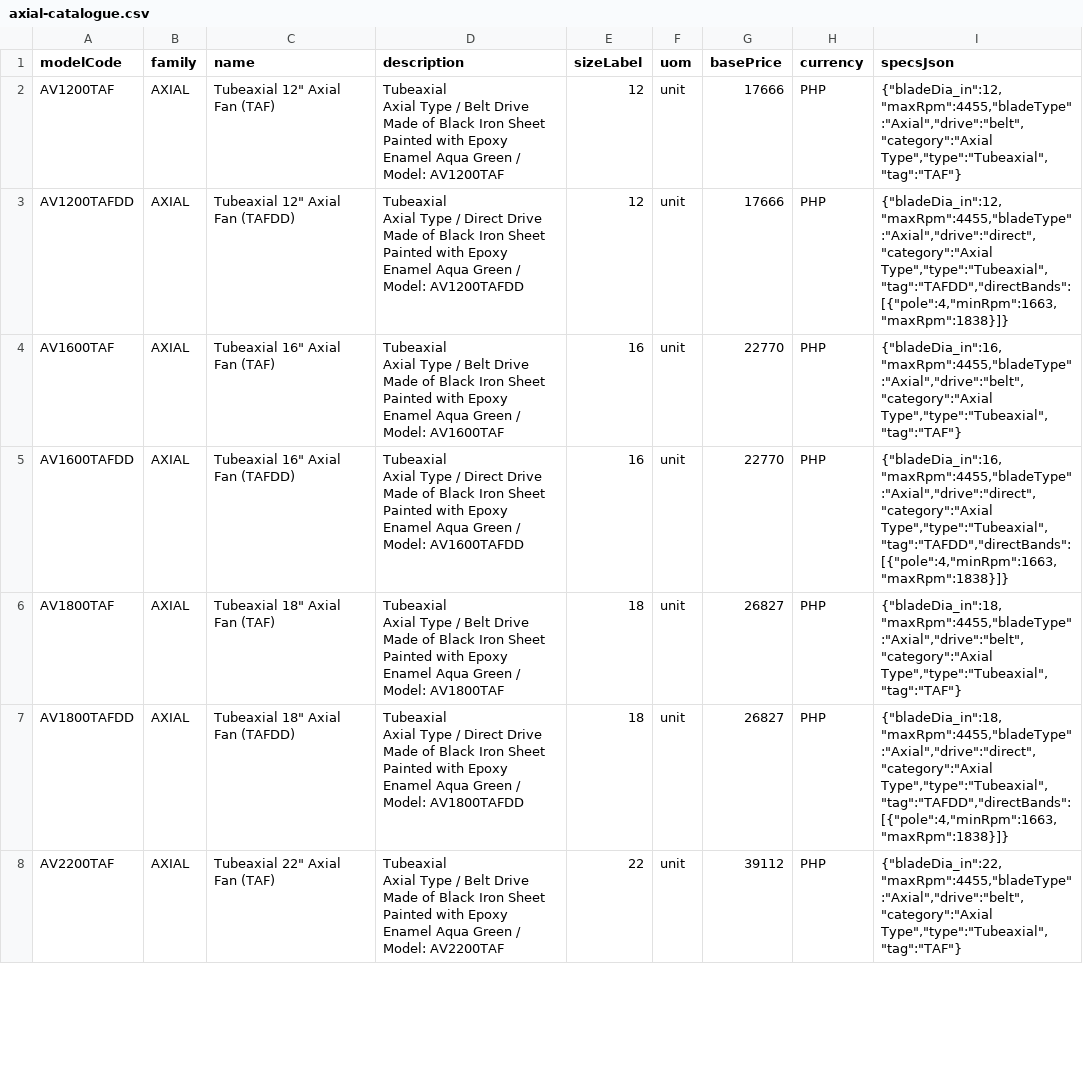
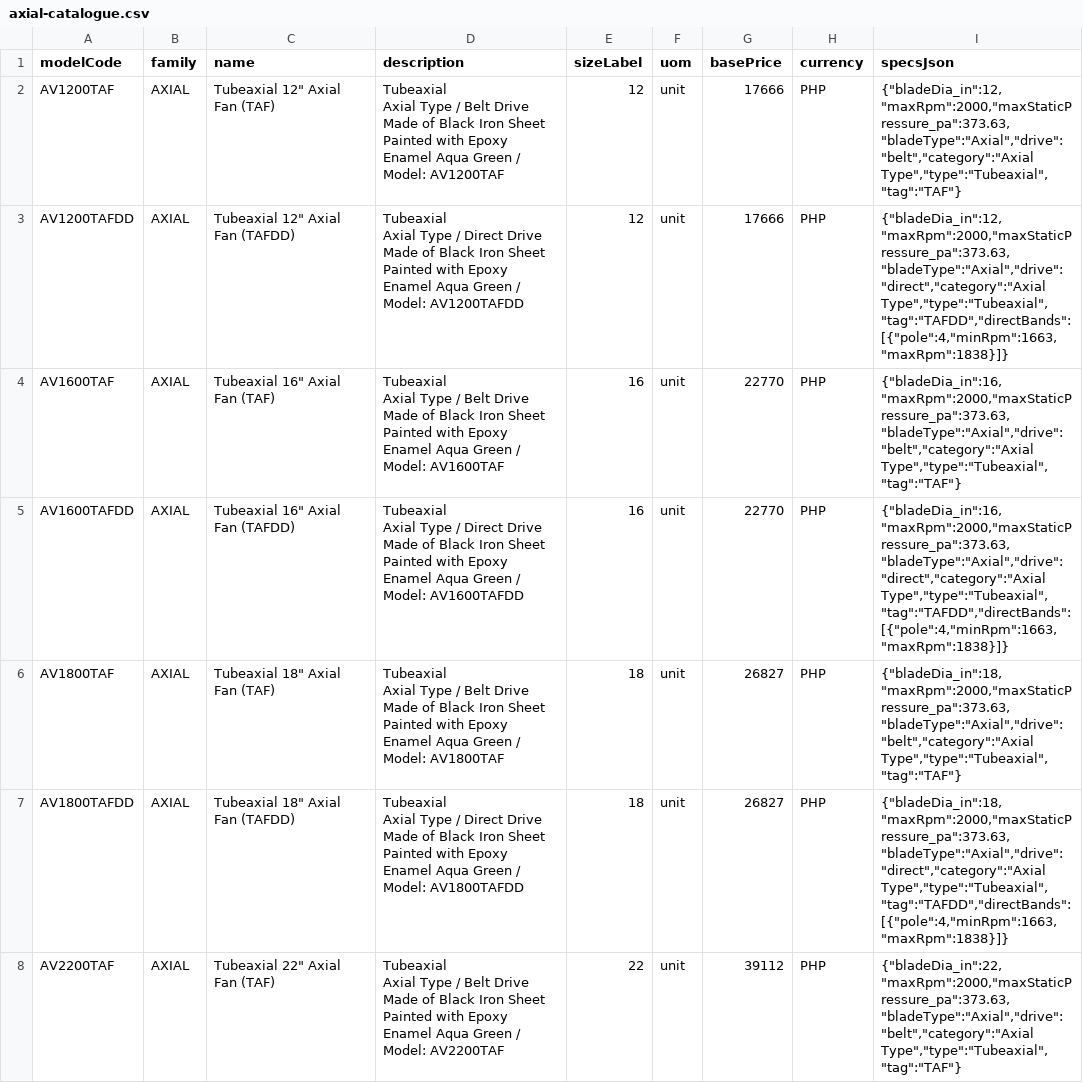
Before and after one commit to aeroventmarketing-ctrl/automated-quotation, a CSV file: scripts/out/axial-catalogue.csv, drawn as a sheet; only a part is shown; the diff covers the shown part only.

```diff
--- a/scripts/out/axial-catalogue.csv
+++ b/scripts/out/axial-catalogue.csv
@@ -1,29 +1,29 @@
 modelCode,family,name,description,sizeLabel,uom,basePrice,currency,specsJson
-AV1200TAF,AXIAL,"Tubeaxial 12"" Axial Fan (TAF)","Tubeaxial
-Axial Type / Belt Drive
-Made of Black Iron Sheet
-Painted with Epoxy Enamel Aqua Green / Model: AV1200TAF",12,unit,17666,PHP,"{""bladeDia_in"":12,""maxRpm"":4455,""bladeType"":""Axial"",""drive"":""belt"",""category"":""Axial Type"",""type"":""Tubeaxial"",""tag"":""TAF""}"
-AV1200TAFDD,AXIAL,"Tubeaxial 12"" Axial Fan (TAFDD)","Tubeaxial
-Axial Type / Direct Drive
-Made of Black Iron Sheet
-Painted with Epoxy Enamel Aqua Green / Model: AV1200TAFDD",12,unit,17666,PHP,"{""bladeDia_in"":12,""maxRpm"":4455,""bladeType"":""Axial"",""drive"":""direct"",""category"":""Axial Type"",""type"":""Tubeaxial"",""tag"":""TAFDD"",""directBands"":[{""pole"":4,""minRpm"":1663,""maxRpm"":1838}]}"
-AV1600TAF,AXIAL,"Tubeaxial 16"" Axial Fan (TAF)","Tubeaxial
-Axial Type / Belt Drive
-Made of Black Iron Sheet
-Painted with Epoxy Enamel Aqua Green / Model: AV1600TAF",16,unit,22770,PHP,"{""bladeDia_in"":16,""maxRpm"":4455,""bladeType"":""Axial"",""drive"":""belt"",""category"":""Axial Type"",""type"":""Tubeaxial"",""tag"":""TAF""}"
-AV1600TAFDD,AXIAL,"Tubeaxial 16"" Axial Fan (TAFDD)","Tubeaxial
-Axial Type / Direct Drive
-Made of Black Iron Sheet
-Painted with Epoxy Enamel Aqua Green / Model: AV1600TAFDD",16,unit,22770,PHP,"{""bladeDia_in"":16,""maxRpm"":4455,""bladeType"":""Axial"",""drive"":""direct"",""category"":""Axial Type"",""type"":""Tubeaxial"",""tag"":""TAFDD"",""directBands"":[{""pole"":4,""minRpm"":1663,""maxRpm"":1838}]}"
-AV1800TAF,AXIAL,"Tubeaxial 18"" Axial Fan (TAF)","Tubeaxial
-Axial Type / Belt Drive
-Made of Black Iron Sheet
-Painted with Epoxy Enamel Aqua Green / Model: AV1800TAF",18,unit,26827,PHP,"{""bladeDia_in"":18,""maxRpm"":4455,""bladeType"":""Axial"",""drive"":""belt"",""category"":""Axial Type"",""type"":""Tubeaxial"",""tag"":""TAF""}"
-AV1800TAFDD,AXIAL,"Tubeaxial 18"" Axial Fan (TAFDD)","Tubeaxial
-Axial Type / Direct Drive
-Made of Black Iron Sheet
-Painted with Epoxy Enamel Aqua Green / Model: AV1800TAFDD",18,unit,26827,PHP,"{""bladeDia_in"":18,""maxRpm"":4455,""bladeType"":""Axial"",""drive"":""direct"",""category"":""Axial Type"",""type"":""Tubeaxial"",""tag"":""TAFDD"",""directBands"":[{""pole"":4,""minRpm"":1663,""maxRpm"":1838}]}"
-AV2200TAF,AXIAL,"Tubeaxial 22"" Axial Fan (TAF)","Tubeaxial
-Axial Type / Belt Drive
-Made of Black Iron Sheet
-Painted with Epoxy Enamel Aqua Green / Model: AV2200TAF",22,unit,39112,PHP,"{""bladeDia_in"":22,""maxRpm"":4455,""bladeType"":""Axial"",""drive"":""belt"",""category"":""Axial Type"",""type"":""Tubeaxial"",""tag"":""TAF""}"
+AV1200TAF,AXIAL,"Tubeaxial 12"" Axial Fan (TAF)","Tubeaxial
+Axial Type / Belt Drive
+Made of Black Iron Sheet
+Painted with Epoxy Enamel Aqua Green / Model: AV1200TAF",12,unit,17666,PHP,"{""bladeDia_in"":12,""maxRpm"":2000,""maxStaticPressure_pa"":373.63,""bladeType"":""Axial"",""drive"":""belt"",""category"":""Axial Type"",""type"":""Tubeaxial"",""tag"":""TAF""}"
+AV1200TAFDD,AXIAL,"Tubeaxial 12"" Axial Fan (TAFDD)","Tubeaxial
+Axial Type / Direct Drive
+Made of Black Iron Sheet
+Painted with Epoxy Enamel Aqua Green / Model: AV1200TAFDD",12,unit,17666,PHP,"{""bladeDia_in"":12,""maxRpm"":2000,""maxStaticPressure_pa"":373.63,""bladeType"":""Axial"",""drive"":""direct"",""category"":""Axial Type"",""type"":""Tubeaxial"",""tag"":""TAFDD"",""directBands"":[{""pole"":4,""minRpm"":1663,""maxRpm"":1838}]}"
+AV1600TAF,AXIAL,"Tubeaxial 16"" Axial Fan (TAF)","Tubeaxial
+Axial Type / Belt Drive
+Made of Black Iron Sheet
+Painted with Epoxy Enamel Aqua Green / Model: AV1600TAF",16,unit,22770,PHP,"{""bladeDia_in"":16,""maxRpm"":2000,""maxStaticPressure_pa"":373.63,""bladeType"":""Axial"",""drive"":""belt"",""category"":""Axial Type"",""type"":""Tubeaxial"",""tag"":""TAF""}"
+AV1600TAFDD,AXIAL,"Tubeaxial 16"" Axial Fan (TAFDD)","Tubeaxial
+Axial Type / Direct Drive
+Made of Black Iron Sheet
+Painted with Epoxy Enamel Aqua Green / Model: AV1600TAFDD",16,unit,22770,PHP,"{""bladeDia_in"":16,""maxRpm"":2000,""maxStaticPressure_pa"":373.63,""bladeType"":""Axial"",""drive"":""direct"",""category"":""Axial Type"",""type"":""Tubeaxial"",""tag"":""TAFDD"",""directBands"":[{""pole"":4,""minRpm"":1663,""maxRpm"":1838}]}"
+AV1800TAF,AXIAL,"Tubeaxial 18"" Axial Fan (TAF)","Tubeaxial
+Axial Type / Belt Drive
+Made of Black Iron Sheet
+Painted with Epoxy Enamel Aqua Green / Model: AV1800TAF",18,unit,26827,PHP,"{""bladeDia_in"":18,""maxRpm"":2000,""maxStaticPressure_pa"":373.63,""bladeType"":""Axial"",""drive"":""belt"",""category"":""Axial Type"",""type"":""Tubeaxial"",""tag"":""TAF""}"
+AV1800TAFDD,AXIAL,"Tubeaxial 18"" Axial Fan (TAFDD)","Tubeaxial
+Axial Type / Direct Drive
+Made of Black Iron Sheet
+Painted with Epoxy Enamel Aqua Green / Model: AV1800TAFDD",18,unit,26827,PHP,"{""bladeDia_in"":18,""maxRpm"":2000,""maxStaticPressure_pa"":373.63,""bladeType"":""Axial"",""drive"":""direct"",""category"":""Axial Type"",""type"":""Tubeaxial"",""tag"":""TAFDD"",""directBands"":[{""pole"":4,""minRpm"":1663,""maxRpm"":1838}]}"
+AV2200TAF,AXIAL,"Tubeaxial 22"" Axial Fan (TAF)","Tubeaxial
+Axial Type / Belt Drive
+Made of Black Iron Sheet
+Painted with Epoxy Enamel Aqua Green / Model: AV2200TAF",22,unit,39112,PHP,"{""bladeDia_in"":22,""maxRpm"":2000,""maxStaticPressure_pa"":373.63,""bladeType"":""Axial"",""drive"":""belt"",""category"":""Axial Type"",""type"":""Tubeaxial"",""tag"":""TAF""}"
```
Also changed, not shown: 41 edited cells elsewhere in this file, 2 other files.
